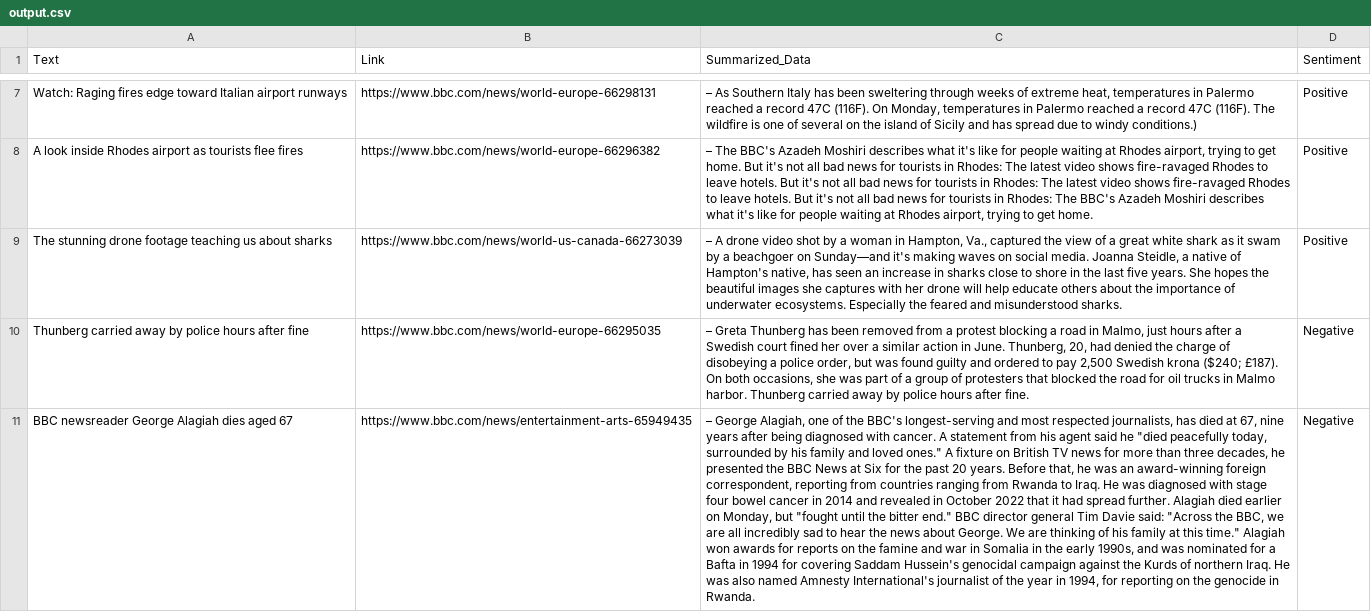
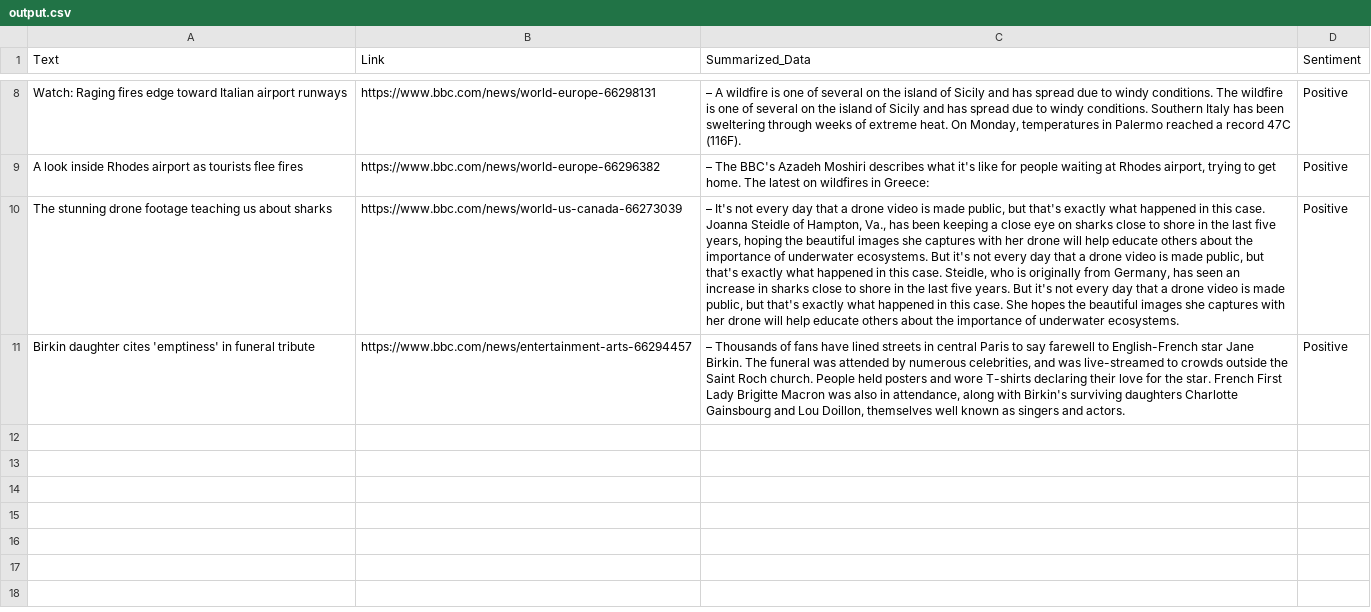
Before and after one commit to s-hreyas22/webscrapping.github.io, a CSV file: output.csv, drawn as a sheet; only a part is shown, gaps mark what is left out; removed rows and columns are numbered as before the commit, all else as after; the diff covers the shown part only; the diff names each change by its address in the sheet, - before the commit and + after, or states it on an @@ line.

```diff
--- a/output.csv
+++ b/output.csv
-C8 (Summarized_Data): – As Southern Italy has been sweltering through weeks of extreme heat, temperatures in Palermo reached a record 47C (116F). On Monday, temperatures in Palermo reached a record 47C (116F). The wildfire is one of several on the island of Sicily and has spread due to windy conditions.)
+C8 (Summarized_Data): – A wildfire is one of several on the island of Sicily and has spread due to windy conditions. The wildfire is one of several on the island of Sicily and has spread due to windy conditions. Southern Italy has been sweltering through weeks of extreme heat. On Monday, temperatures in Palermo reached a record 47C (116F).
-C9 (Summarized_Data): …get home. But it's not all bad news for tourists in Rhodes: The latest video shows fire-ravaged Rhodes to leave hotels. But it's not all bad news for tourists in Rhodes: The latest video shows fire-ravaged Rhodes to leave hotels. But it's not all bad news for tourists in Rhodes: The BBC's Azadeh Moshiri describes what it's like for people waiting at Rhodes airport, trying to get home.
+C9 (Summarized_Data): …get home. The latest on wildfires in Greece:
-C10 (Summarized_Data): – A drone video shot by a woman in Hampton, Va., captured the view of a great white shark as it swam by a beachgoer on Sunday—and it's making waves on social media. Joanna Steidle, a native of Hampton's native, has seen an increase in sharks close to shore in the last five years. She hopes the beautiful images she captures with her drone will help educate others about the importance of underwater ecosystems. Especially the feared and misunderstood sharks.
+C10 (Summarized_Data): – It's not every day that a drone video is made public, but that's exactly what happened in this case. Joanna Steidle of Hampton, Va., has been keeping a close eye on sharks close to shore in the last five years, hoping the beautiful images she captures with her drone will help educate others about the importance of underwater ecosystems. But it's not every day that a drone video is made public, but that's exactly what happened in this case. Steidle, who is originally from Germany, has seen an increase in sharks close to shore in the last five years. But it's not every day that a drone video is made public, but that's exactly what happened in this case. She hopes the beautiful images she captures with her drone will help educate others about the importance of underwater ecosystems.
-row 10: Thunberg carried away by police hours after fine | https://www.bbc.com/news/world-europe-66295035 | – Greta Thunberg has been removed from a protest blocking a road in Malmo, just hours after a Swedish court fined her over a similar action in June. Thunberg, 20, had denied the charge of disobeying a police order, but was found guilty and ordered to pay 2,500 Swedish krona ($240; £187). On both occasions, she was part of a group of protesters that blocked the road for oil trucks in Malmo harbor. Thunberg carried away by police hours after fine. | Negative
-row 11: BBC newsreader George Alagiah dies aged 67 | https://www.bbc.com/news/entertainment-arts-65949435 | – George Alagiah, one of the BBC's longest-serving and most respected journalists, has died at 67, nine years after being diagnosed with cancer. A statement from his agent said he "died peacefully today, surrounded by his family and loved ones." A fixture on British TV news for more than three decades, he presented the BBC News at Six for the past 20 years. Before that, he was an award-winning foreign correspondent, reporting from countries ranging from Rwanda to Iraq. He was diagnosed with stage four bowel cancer in 2014 and revealed in October 2022 that it had spread further. Alagiah died earlier on Monday, but "fought until the bitter end." BBC director general Tim Davie said: "Across the BBC, we are all incredibly sad to hear the news about George. We are thinking of his family at this time." Alagiah won awards for reports on the famine and war in Somalia in the early 1990s, and was nominated for a Bafta in 1994 for covering Saddam Hussein's genocidal campaign against the Kurds of northern Iraq. He was also named Amnesty International's journalist of the year in 1994, for reporting on the genocide in Rwanda. | Negative
+row 11: Birkin daughter cites 'emptiness' in funeral tribute | https://www.bbc.com/news/entertainment-arts-66294457 | – Thousands of fans have lined streets in central Paris to say farewell to English-French star Jane Birkin. The funeral was attended by numerous celebrities, and was live-streamed to crowds outside the Saint Roch church. People held posters and wore T-shirts declaring their love for the star. French First Lady Brigitte Macron was also in attendance, along with Birkin's surviving daughters Charlotte Gainsbourg and Lou Doillon, themselves well known as singers and actors. | Positive
```
Also changed, not shown: 1 added row and 5 edited cells elsewhere in this file.
